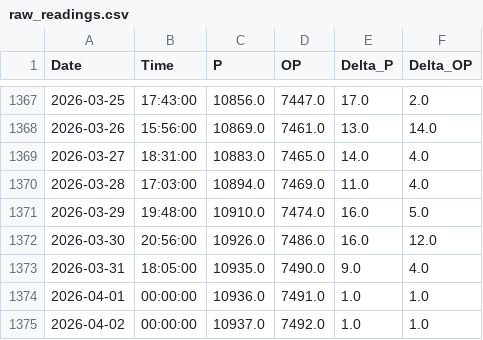
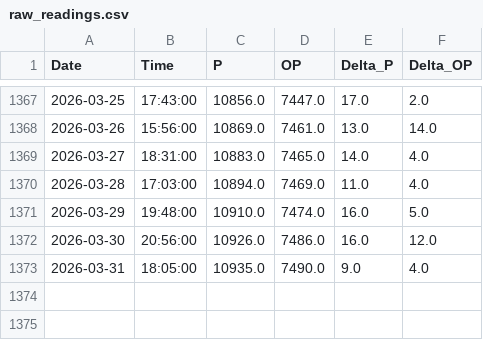
Before and after one commit to tomasz-waleciuk-data-engineering/sprinkwell, a CSV file: output/electricity/readings/raw_readings.csv, drawn as a sheet; only a part is shown, gaps mark what is left out.

```diff
--- a/output/electricity/readings/raw_readings.csv
+++ b/output/electricity/readings/raw_readings.csv
@@ -1373,3 +1373 @@ Date,Time,P,OP,Delta_P,Delta_OP
 2026-03-31,18:05:00,10935.0,7490.0,9.0,4.0
-2026-04-01,00:00:00,10936.0,7491.0,1.0,1.0
-2026-04-02,00:00:00,10937.0,7492.0,1.0,1.0
```
